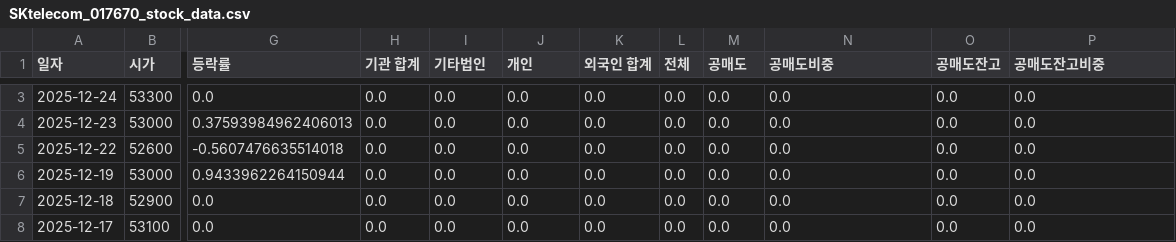
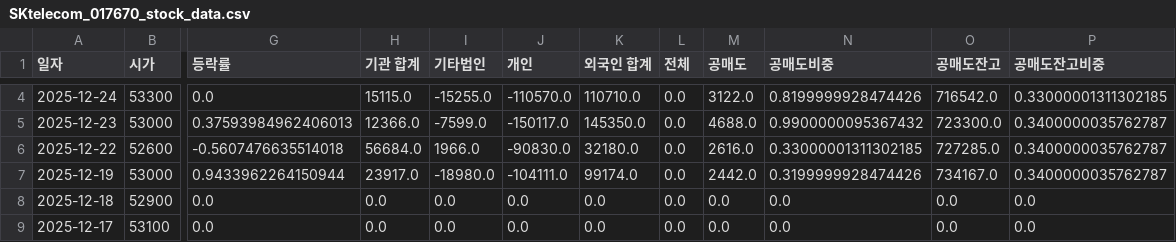
Before and after one commit to ccyun95/Internet_telecom_payment_work, a CSV file: data/SKtelecom_017670_stock_data.csv, drawn as a sheet; only a part is shown, gaps mark what is left out; addresses are those after the commit; the diff covers the shown part only; the diff names each change by its address in the sheet, - before the commit and + after, or states it on an @@ line.

```diff
--- a/data/SKtelecom_017670_stock_data.csv
+++ b/data/SKtelecom_017670_stock_data.csv
-H4 (기관 합계): 0.0
+H4 (기관 합계): 15115.0
-I4 (기타법인): 0.0
+I4 (기타법인): -15255.0
-J4 (개인): 0.0
+J4 (개인): -110570.0
-K4 (외국인 합계): 0.0
+K4 (외국인 합계): 110710.0
-M4 (공매도): 0.0
+M4 (공매도): 3122.0
-N4 (공매도비중): 0.0
+N4 (공매도비중): 0.8199999928474426
-O4 (공매도잔고): 0.0
+O4 (공매도잔고): 716542.0
-P4 (공매도잔고비중): 0.0
+P4 (공매도잔고비중): 0.33000001311302185
-H5 (기관 합계): 0.0
+H5 (기관 합계): 12366.0
-I5 (기타법인): 0.0
+I5 (기타법인): -7599.0
-J5 (개인): 0.0
+J5 (개인): -150117.0
-K5 (외국인 합계): 0.0
+K5 (외국인 합계): 145350.0
-M5 (공매도): 0.0
+M5 (공매도): 4688.0
-N5 (공매도비중): 0.0
+N5 (공매도비중): 0.9900000095367432
-O5 (공매도잔고): 0.0
+O5 (공매도잔고): 723300.0
-P5:P7 (공매도잔고비중): 0.0
+P5:P7 (공매도잔고비중): 0.3400000035762787
-H6 (기관 합계): 0.0
+H6 (기관 합계): 56684.0
-I6 (기타법인): 0.0
+I6 (기타법인): 1966.0
-J6 (개인): 0.0
+J6 (개인): -90830.0
-K6 (외국인 합계): 0.0
+K6 (외국인 합계): 32180.0
-M6 (공매도): 0.0
+M6 (공매도): 2616.0
-N6 (공매도비중): 0.0
+N6 (공매도비중): 0.33000001311302185
-O6 (공매도잔고): 0.0
+O6 (공매도잔고): 727285.0
-H7 (기관 합계): 0.0
+H7 (기관 합계): 23917.0
-I7 (기타법인): 0.0
+I7 (기타법인): -18980.0
-J7 (개인): 0.0
+J7 (개인): -104111.0
-K7 (외국인 합계): 0.0
+K7 (외국인 합계): 99174.0
-M7 (공매도): 0.0
+M7 (공매도): 2442.0
-N7 (공매도비중): 0.0
+N7 (공매도비중): 0.3199999928474426
-O7 (공매도잔고): 0.0
+O7 (공매도잔고): 734167.0
```
Also changed, not shown: 1 added row and 8 edited cells elsewhere in this file, data/Hecto_Innovation_214180_stock_data.csv, data/ITcen_Global_124500_stock_data.csv, 8 other files.
